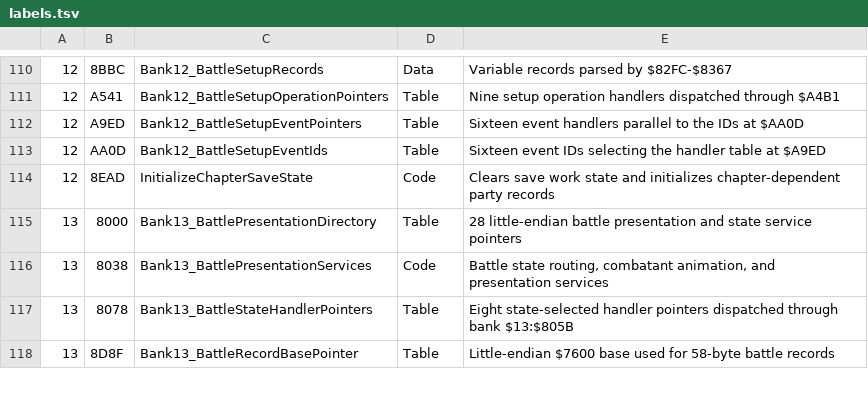
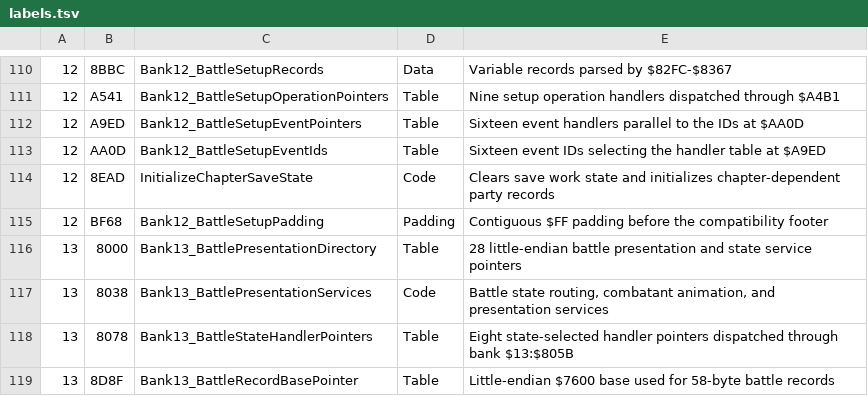
Before and after one commit to JEschete/DW4_Disassembly, a TSV file: config/labels.tsv, drawn as a sheet; only a part is shown, gaps mark what is left out.

```diff
--- a/config/labels.tsv
+++ b/config/labels.tsv
@@ -114,2 +114,3 @@
 12	8EAD	InitializeChapterSaveState	Code	Clears save work state and initializes chapter-dependent party records
+12	BF68	Bank12_BattleSetupPadding	Padding	Contiguous $FF padding before the compatibility footer
 13	8000	Bank13_BattlePresentationDirectory	Table	28 little-endian battle presentation and state service pointers
```
Also changed, not shown: config/code-exclusions.tsv, config/content-ranges.tsv, 3 other files.
